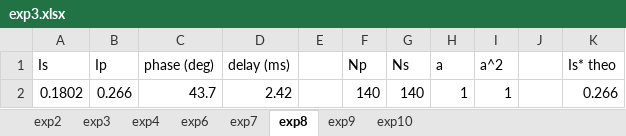
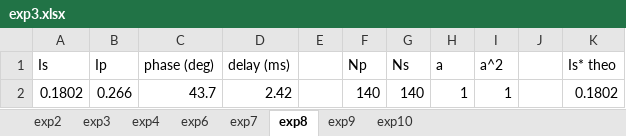
Before and after one commit to galra/PhysicsLab2, an Excel workbook: exp3/exp3.xlsx, sheet exp8, drawn as a sheet; values as stored, in another font and other column widths than the file's, no borders; the diff names each change by its address in the sheet, - before the commit and + after, or states it on an @@ line.

```diff
--- a/exp3/exp3.xlsx (sheet exp8)
+++ b/exp3/exp3.xlsx (sheet exp8)
-K2 (Is* theo): 0.266
+K2 (Is* theo): 0.1802
```
Also changed, not shown: sheet exp9, charts or pictures, 33 other files.
